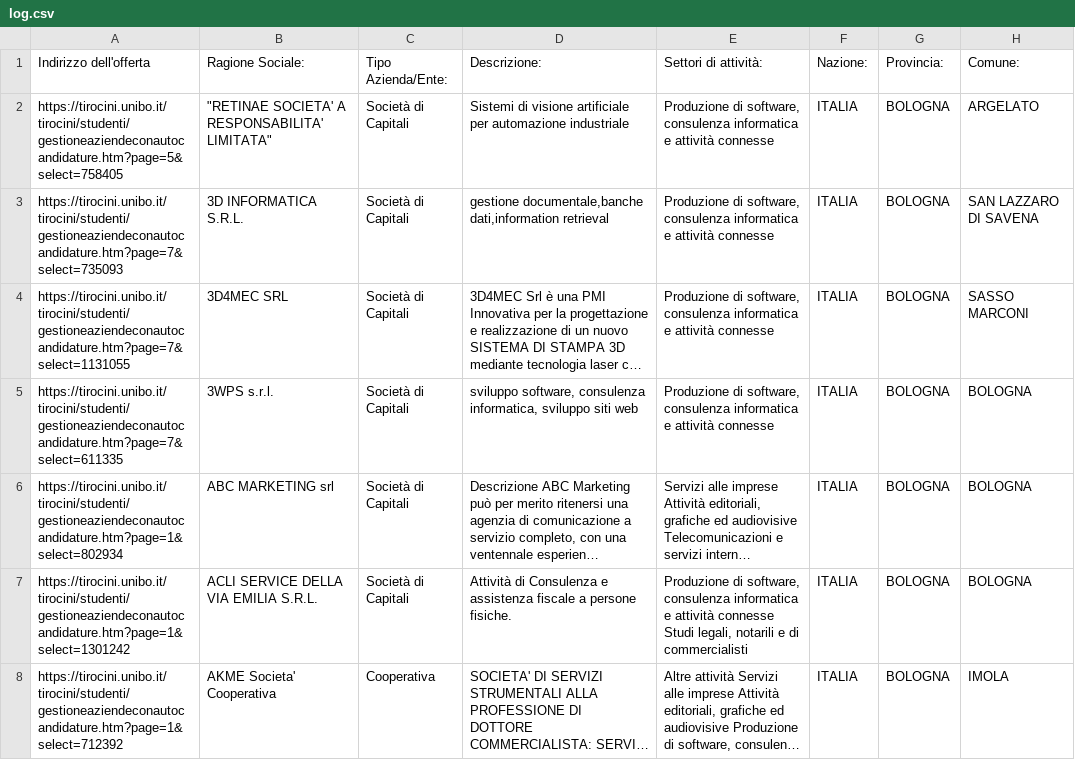
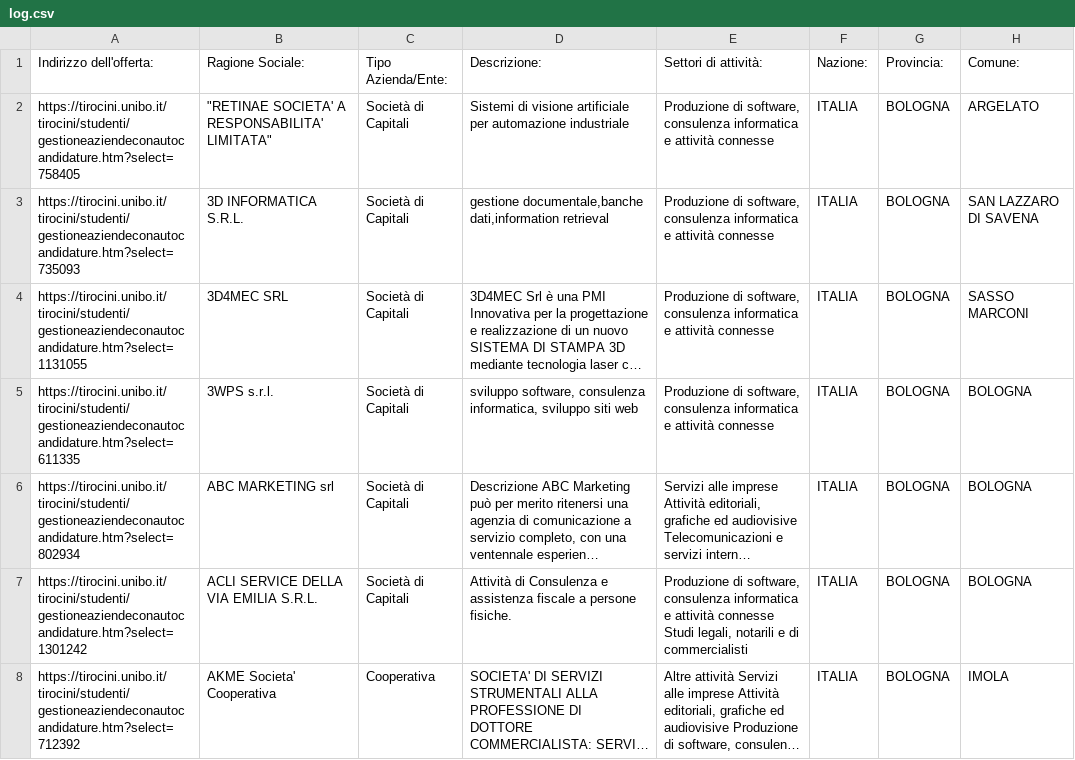
Before and after one commit to zeno-mac/unibo-offerte-tirocini, a CSV file: files/log.csv, drawn as a sheet; only a part is shown; long unchanged cells end in …; the diff covers the shown part only; the diff names each change by its address in the sheet, - before the commit and + after, or states it on an @@ line.

Commit message:
docs: reformat log.csv to match log.json

```diff
--- a/files/log.csv
+++ b/files/log.csv
-A1: Indirizzo dell'offerta
+A1: Indirizzo dell'offerta:
-A2 (Indirizzo dell'offerta:): https://tirocini.unibo.it/tirocini/studenti/gestioneaziendeconautocandidature.htm?page=5&select=758405
+A2 (Indirizzo dell'offerta:): https://tirocini.unibo.it/tirocini/studenti/gestioneaziendeconautocandidature.htm?select=758405
-A3 (Indirizzo dell'offerta:): https://tirocini.unibo.it/tirocini/studenti/gestioneaziendeconautocandidature.htm?page=7&select=735093
+A3 (Indirizzo dell'offerta:): https://tirocini.unibo.it/tirocini/studenti/gestioneaziendeconautocandidature.htm?select=735093
-A4 (Indirizzo dell'offerta:): https://tirocini.unibo.it/tirocini/studenti/gestioneaziendeconautocandidature.htm?page=7&select=1131055
+A4 (Indirizzo dell'offerta:): https://tirocini.unibo.it/tirocini/studenti/gestioneaziendeconautocandidature.htm?select=1131055
-A5 (Indirizzo dell'offerta:): https://tirocini.unibo.it/tirocini/studenti/gestioneaziendeconautocandidature.htm?page=7&select=611335
+A5 (Indirizzo dell'offerta:): https://tirocini.unibo.it/tirocini/studenti/gestioneaziendeconautocandidature.htm?select=611335
-A6 (Indirizzo dell'offerta:): https://tirocini.unibo.it/tirocini/studenti/gestioneaziendeconautocandidature.htm?page=1&select=802934
+A6 (Indirizzo dell'offerta:): https://tirocini.unibo.it/tirocini/studenti/gestioneaziendeconautocandidature.htm?select=802934
-A7 (Indirizzo dell'offerta:): https://tirocini.unibo.it/tirocini/studenti/gestioneaziendeconautocandidature.htm?page=1&select=1301242
+A7 (Indirizzo dell'offerta:): https://tirocini.unibo.it/tirocini/studenti/gestioneaziendeconautocandidature.htm?select=1301242
-A8 (Indirizzo dell'offerta:): https://tirocini.unibo.it/tirocini/studenti/gestioneaziendeconautocandidature.htm?page=1&select=712392
+A8 (Indirizzo dell'offerta:): https://tirocini.unibo.it/tirocini/studenti/gestioneaziendeconautocandidature.htm?select=712392
```
Also changed, not shown: 148 edited cells elsewhere in this file.
